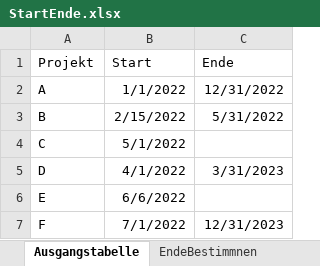
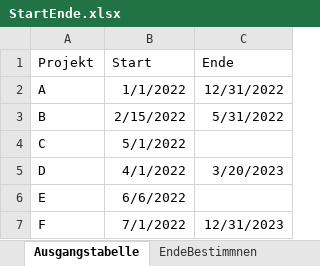
Before and after one commit to INOPIAE/inoPower_Snipnets, an Excel workbook: samples/StartEnde.xlsx, sheet Ausgangstabelle, drawn as a sheet; values as stored, in another font and other column widths than the file's, no borders; table styles not drawn; the diff names each change by its address in the sheet, - before the commit and + after, or states it on an @@ line.

```diff
--- a/samples/StartEnde.xlsx (sheet Ausgangstabelle)
+++ b/samples/StartEnde.xlsx (sheet Ausgangstabelle)
-C5 (Ende): 3/31/2023
+C5 (Ende): 3/20/2023
```
Also changed, not shown: sheet InMonateZerlegen, 3 other files.
